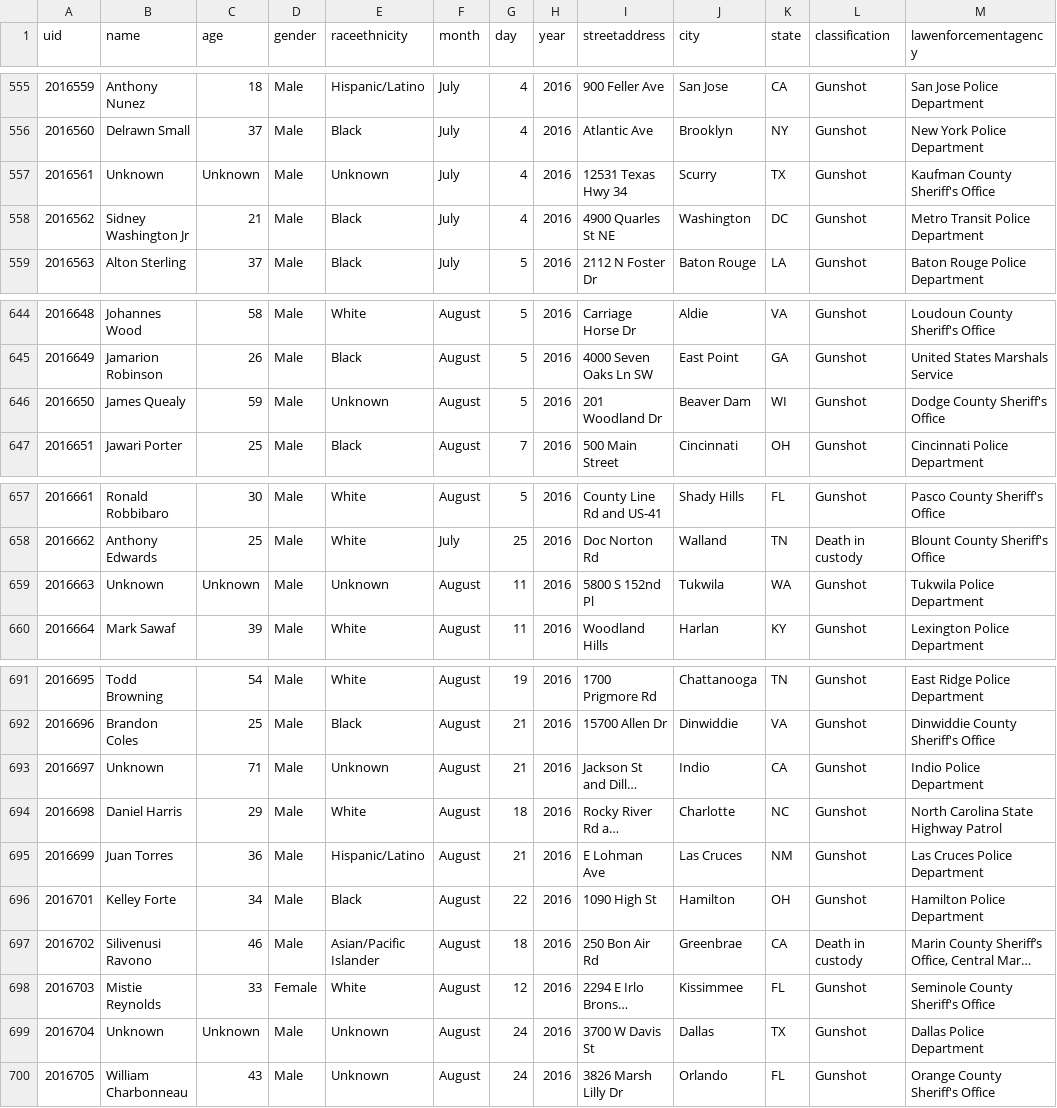
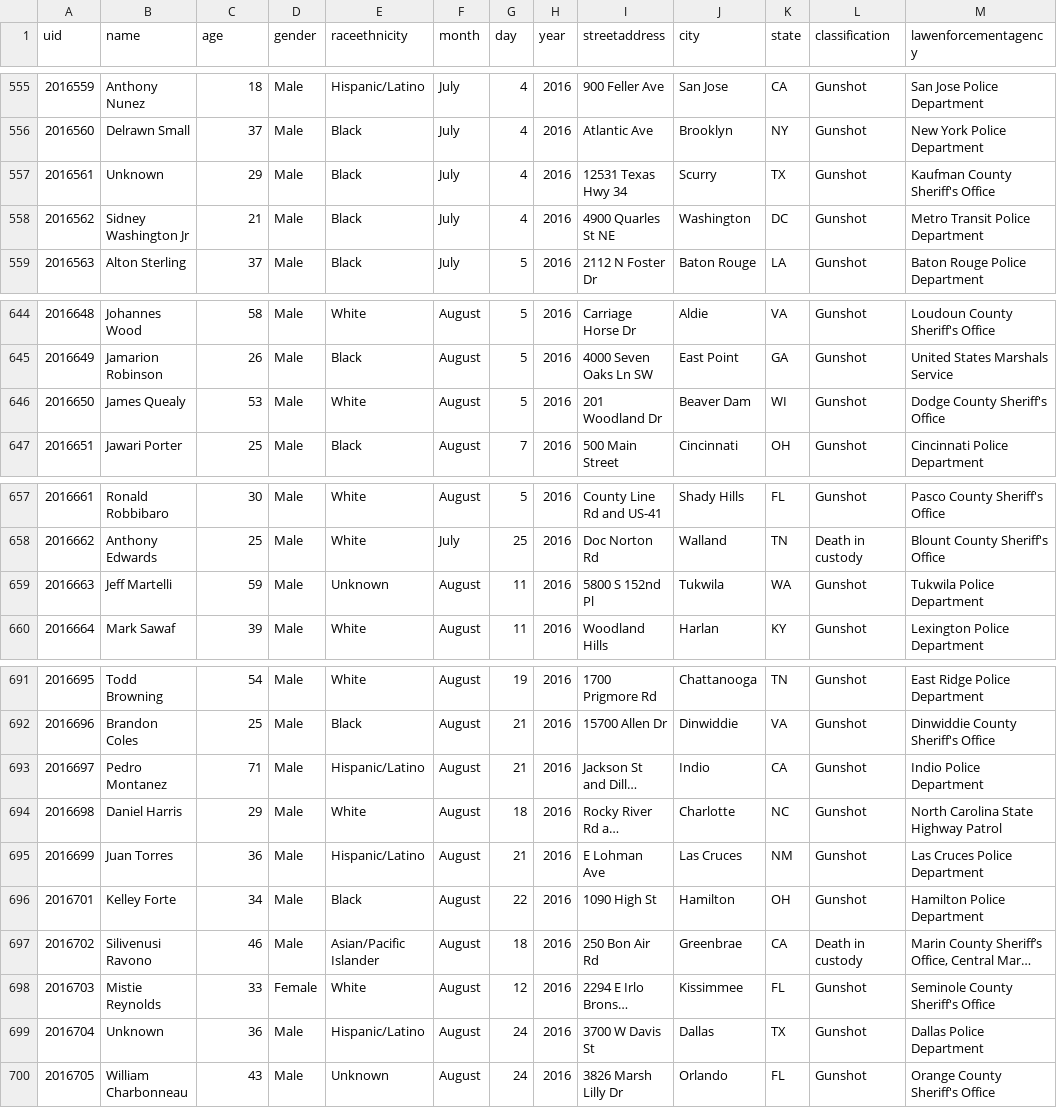
Before and after one commit to tigrevol8888/thecounted, a CSV file: data/the-counted-2016.csv, drawn as a sheet; only a part is shown, gaps mark what is left out; long unchanged cells end in …; the diff covers the shown part only; the diff names each change by its address in the sheet, - before the commit and + after, or states it on an @@ line.

```diff
--- a/data/the-counted-2016.csv
+++ b/data/the-counted-2016.csv
-C557 (age): Unknown
+C557 (age): 29
-E557 (raceethnicity): Unknown
+E557 (raceethnicity): Black
-C646 (age): 59
+C646 (age): 53
-E646 (raceethnicity): Unknown
+E646 (raceethnicity): White
-B659 (name): Unknown
+B659 (name): Jeff Martelli
-C659 (age): Unknown
+C659 (age): 59
-B693 (name): Unknown
+B693 (name): Pedro Montanez
-E693 (raceethnicity): Unknown
+E693 (raceethnicity): Hispanic/Latino
-C699 (age): Unknown
+C699 (age): 36
-E699 (raceethnicity): Unknown
+E699 (raceethnicity): Hispanic/Latino
```
Also changed, not shown: 7 added rows and 17 edited cells elsewhere in this file.
